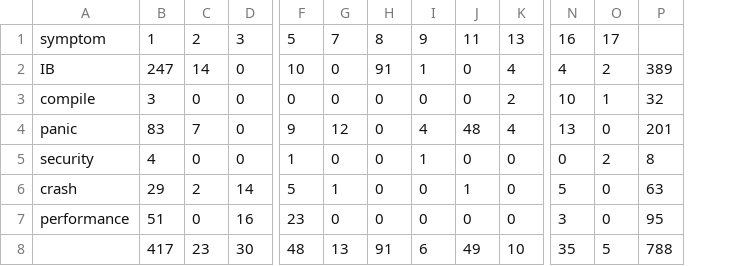
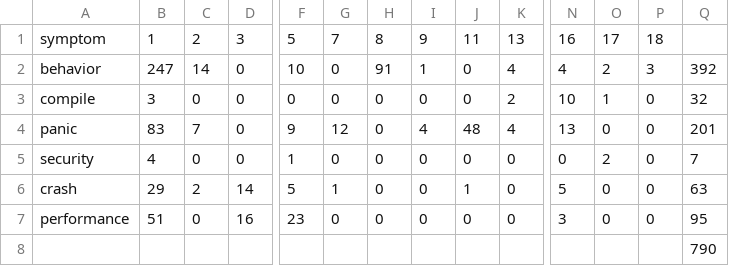
Before and after one commit to Andres-Nju/Rust-bug-study, a CSV file: corpus/symptom_root_cause_count.csv, drawn as a sheet; only a part is shown, gaps mark what is left out; removed rows and columns are numbered as before the commit, all else as after; rows hold the shown columns only; the diff names each change by its address in the sheet, - before the commit and + after, or states it on an @@ line.

```diff
--- a/corpus/symptom_root_cause_count.csv
+++ b/corpus/symptom_root_cause_count.csv
+column P, rows 1-7: 18 | 3 | 0 | 0 | 0 | 0 | 0
-A2: IB
+A2: behavior
-Q2: 389
+Q2: 392
-I5: 1
+I5: 0
-Q5: 8
+Q5: 7
-row 8:  | 417 | 23 | 30 | 48 | 13 | 91 | 6 | 49 | 10 | 35 | 5 | 788
+row 8:  |  |  |  |  |  |  |  |  |  |  |  |  | 790
```
Also changed, not shown: corpus/avg_code_change_by_root_cause.csv, corpus/repo_root_cause_count.csv, 17 other files.
